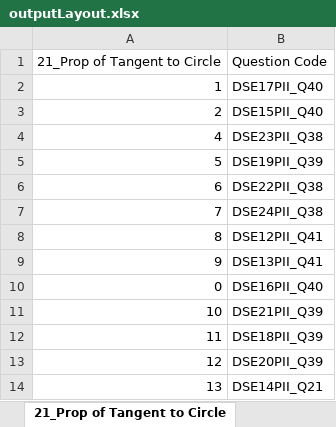
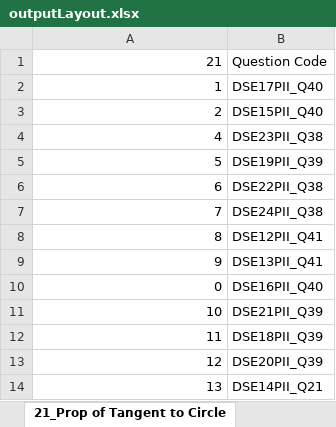
Before and after one commit to htcskhtc/my-20250319_web2, an Excel workbook: outputLayout.xlsx, sheet 21_Prop of Tangent to Circle, drawn as a sheet; values as stored, in another font and other column widths than the file's, no borders; the diff names each change by its address in the sheet, - before the commit and + after, or states it on an @@ line.

```diff
--- a/outputLayout.xlsx (sheet 21_Prop of Tangent to Circle)
+++ b/outputLayout.xlsx (sheet 21_Prop of Tangent to Circle)
-A1: 21_Prop of Tangent to Circle
+A1: 21
```
Also changed, not shown: sheet 20_Properties of Circles, 2 other files.
